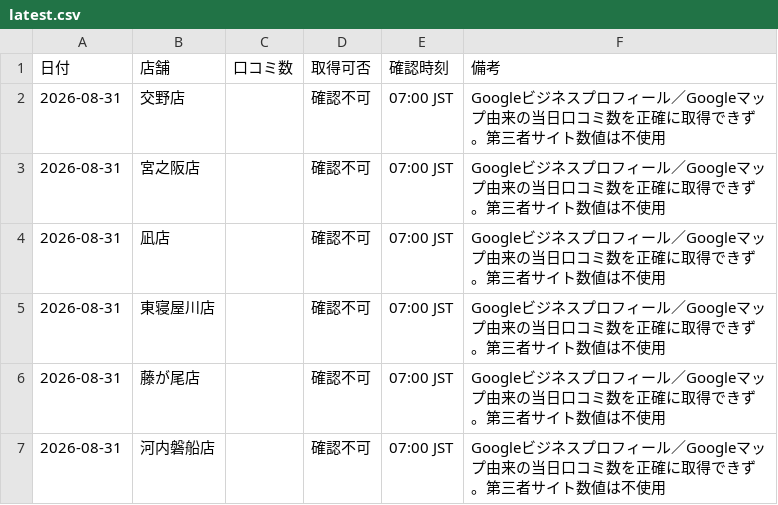
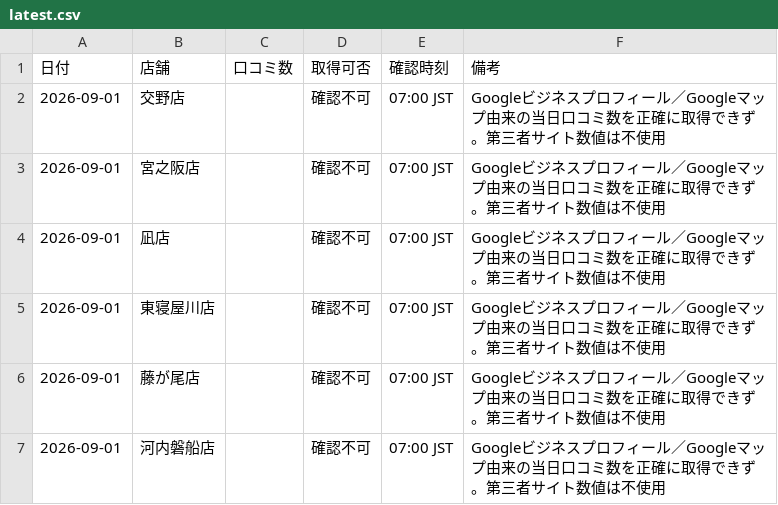
Before and after one commit to tatsuya20100530-cell/-MORIWAKI, a CSV file: google-business-check/data/latest.csv, drawn as a sheet.

Commit message:
Update Google Business latest check for 2026-09-01

```diff
--- a/google-business-check/data/latest.csv
+++ b/google-business-check/data/latest.csv
@@ -1,7 +1,7 @@
 日付,店舗,口コミ数,取得可否,確認時刻,備考
-2026-08-31,交野店,,確認不可,07:00 JST,Googleビジネスプロフィール／Googleマップ由来の当日口コミ数を正確に取得できず。第三者サイト数値は不使用
-2026-08-31,宮之阪店,,確認不可,07:00 JST,Googleビジネスプロフィール／Googleマップ由来の当日口コミ数を正確に取得できず。第三者サイト数値は不使用
-2026-08-31,凪店,,確認不可,07:00 JST,Googleビジネスプロフィール／Googleマップ由来の当日口コミ数を正確に取得できず。第三者サイト数値は不使用
-2026-08-31,東寝屋川店,,確認不可,07:00 JST,Googleビジネスプロフィール／Googleマップ由来の当日口コミ数を正確に取得できず。第三者サイト数値は不使用
-2026-08-31,藤が尾店,,確認不可,07:00 JST,Googleビジネスプロフィール／Googleマップ由来の当日口コミ数を正確に取得できず。第三者サイト数値は不使用
-2026-08-31,河内磐船店,,確認不可,07:00 JST,Googleビジネスプロフィール／Googleマップ由来の当日口コミ数を正確に取得できず。第三者サイト数値は不使用
+2026-09-01,交野店,,確認不可,07:00 JST,Googleビジネスプロフィール／Googleマップ由来の当日口コミ数を正確に取得できず。第三者サイト数値は不使用
+2026-09-01,宮之阪店,,確認不可,07:00 JST,Googleビジネスプロフィール／Googleマップ由来の当日口コミ数を正確に取得できず。第三者サイト数値は不使用
+2026-09-01,凪店,,確認不可,07:00 JST,Googleビジネスプロフィール／Googleマップ由来の当日口コミ数を正確に取得できず。第三者サイト数値は不使用
+2026-09-01,東寝屋川店,,確認不可,07:00 JST,Googleビジネスプロフィール／Googleマップ由来の当日口コミ数を正確に取得できず。第三者サイト数値は不使用
+2026-09-01,藤が尾店,,確認不可,07:00 JST,Googleビジネスプロフィール／Googleマップ由来の当日口コミ数を正確に取得できず。第三者サイト数値は不使用
+2026-09-01,河内磐船店,,確認不可,07:00 JST,Googleビジネスプロフィール／Googleマップ由来の当日口コミ数を正確に取得できず。第三者サイト数値は不使用
```
